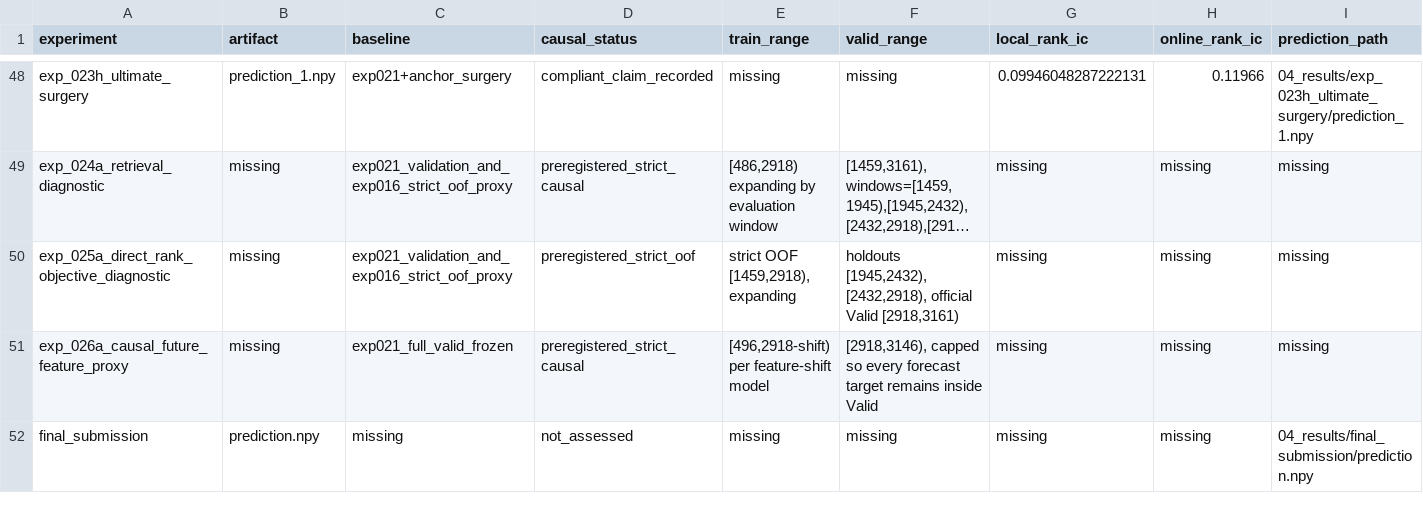
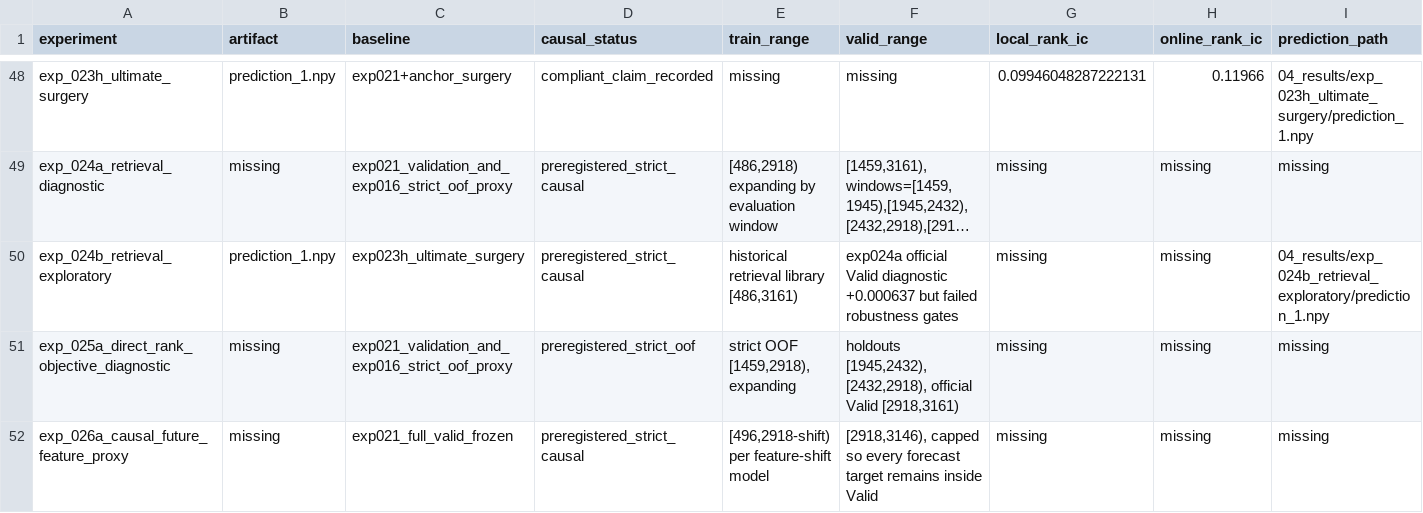
Before and after one commit to kelin-gpu/youanbei, a CSV file: 04_results/experiment_registry.csv, drawn as a sheet; only a part is shown, gaps mark what is left out; the shorter side is filled out with more unchanged rows; long unchanged cells end in …; rows hold the shown columns only; the diff names each change by its address in the sheet, - before the commit and + after, or states it on an @@ line.

Commit message:
experiment: generate exploratory retrieval candidate

```diff
--- a/04_results/experiment_registry.csv
+++ b/04_results/experiment_registry.csv
+row 50: exp_024b_retrieval_exploratory | prediction_1.npy | exp023h_ultimate_surgery | preregistered_strict_causal | historical retrieval library [486,3161) | exp024a official Valid diagnostic +0.000637 but failed robustness gates | missing | missing | 04_results/exp_024b_retrieval_exploratory/prediction_1.npy
```
Also changed, not shown: 8 other files.
